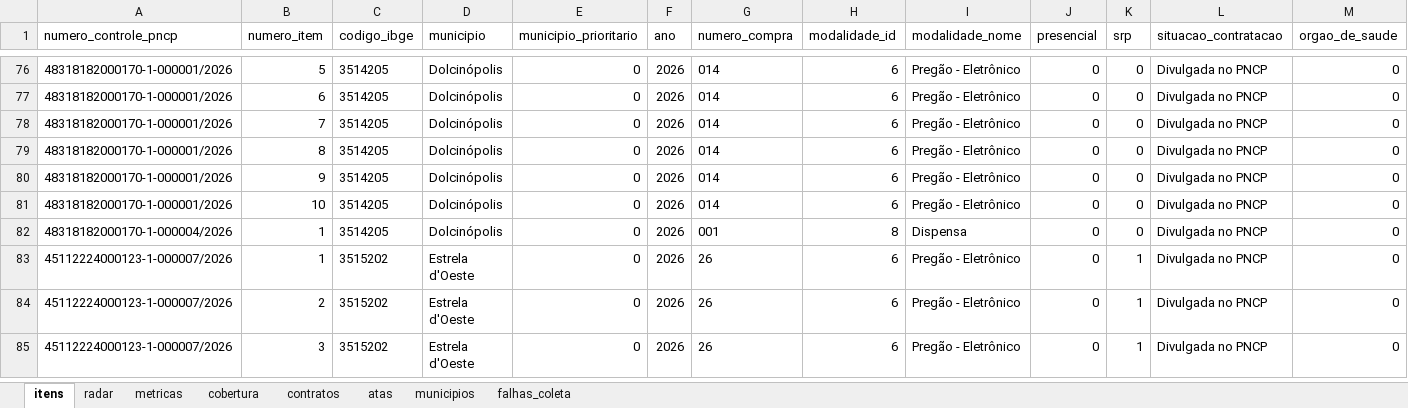
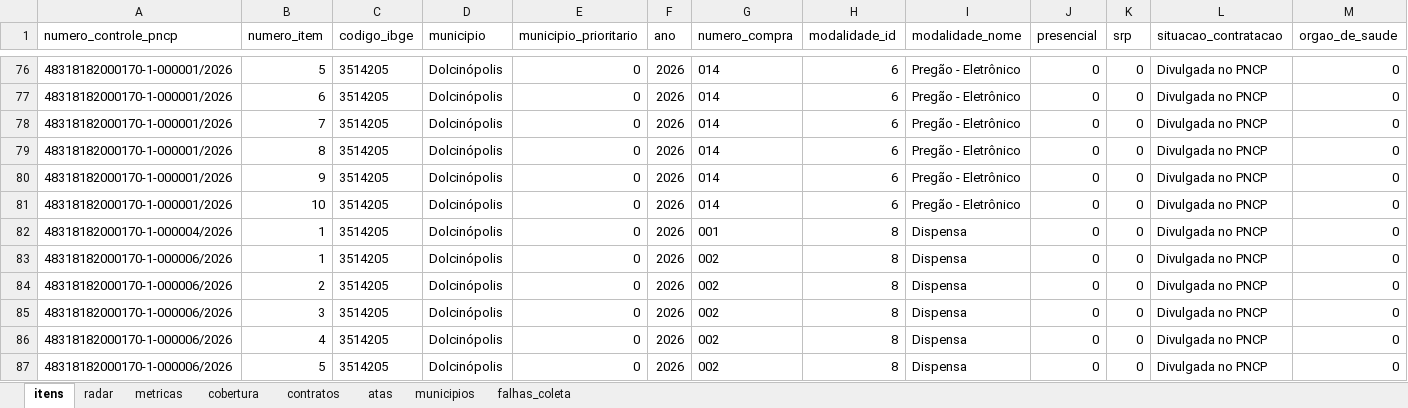
Before and after one commit to hub-ramos/licitacao, an Excel workbook: dados/licitacoes.xlsx, sheet itens, drawn as a sheet; only a part is shown, gaps mark what is left out; the shorter side is filled out with more unchanged rows; values as stored, in another font and other column widths than the file's, no borders; rows hold the shown columns only; the diff covers the shown part only; the diff names each change by its address in the sheet, - before the commit and + after, or states it on an @@ line.

```diff
--- a/dados/licitacoes.xlsx (sheet itens)
+++ b/dados/licitacoes.xlsx (sheet itens)
+row 83: 48318182000170-1-000006/2026 | 1 | 3514205 | Dolcinópolis | 0 | 2026 | 002 | 8 | Dispensa | 0 | 0 | Divulgada no PNCP | 0
+row 84: 48318182000170-1-000006/2026 | 2 | 3514205 | Dolcinópolis | 0 | 2026 | 002 | 8 | Dispensa | 0 | 0 | Divulgada no PNCP | 0
+row 85: 48318182000170-1-000006/2026 | 3 | 3514205 | Dolcinópolis | 0 | 2026 | 002 | 8 | Dispensa | 0 | 0 | Divulgada no PNCP | 0
+row 86: 48318182000170-1-000006/2026 | 4 | 3514205 | Dolcinópolis | 0 | 2026 | 002 | 8 | Dispensa | 0 | 0 | Divulgada no PNCP | 0
+row 87: 48318182000170-1-000006/2026 | 5 | 3514205 | Dolcinópolis | 0 | 2026 | 002 | 8 | Dispensa | 0 | 0 | Divulgada no PNCP | 0
```
Also changed, not shown: 9 added rows and 20 edited cells elsewhere in this sheet, sheet metricas, sheet radar, 5 other files.
